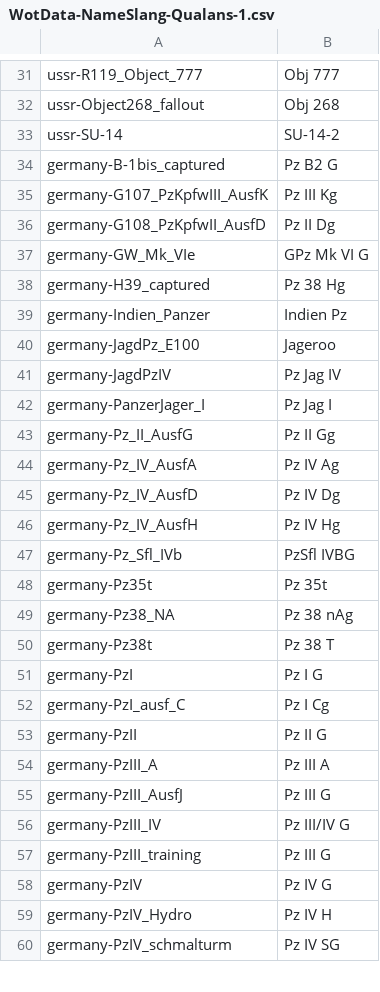
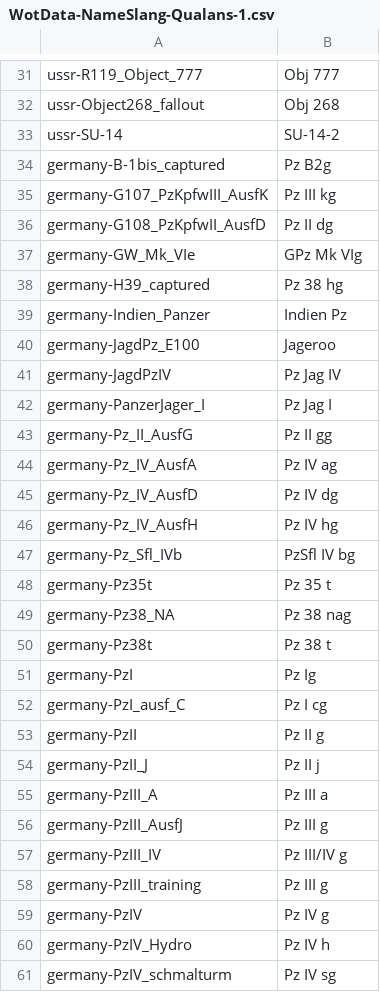
Before and after one commit to mquinnv/qualans-contours, a CSV file: WotData-NameSlang-Qualans-1.csv, drawn as a sheet; only a part is shown, gaps mark what is left out; the diff covers the shown part only.

```diff
--- a/WotData-NameSlang-Qualans-1.csv
+++ b/WotData-NameSlang-Qualans-1.csv
@@ -33,7 +33,7 @@ ussr-Object268_fallout,Obj 268
 ussr-SU-14,SU-14-2
-germany-B-1bis_captured,Pz B2 G
-germany-G107_PzKpfwIII_AusfK,Pz III Kg
-germany-G108_PzKpfwII_AusfD,Pz II Dg
-germany-GW_Mk_VIe,GPz Mk VI G
-germany-H39_captured,Pz 38 Hg
+germany-B-1bis_captured,Pz B2g
+germany-G107_PzKpfwIII_AusfK,Pz III kg
+germany-G108_PzKpfwII_AusfD,Pz II dg
+germany-GW_Mk_VIe,GPz Mk VIg
+germany-H39_captured,Pz 38 hg
 germany-Indien_Panzer,Indien Pz
@@ -42,19 +42,20 @@ germany-JagdPzIV,Pz Jag IV
 germany-PanzerJager_I,Pz Jag I
-germany-Pz_II_AusfG,Pz II Gg
-germany-Pz_IV_AusfA,Pz IV Ag
-germany-Pz_IV_AusfD,Pz IV Dg
-germany-Pz_IV_AusfH,Pz IV Hg
-germany-Pz_Sfl_IVb,PzSfl IVBG
-germany-Pz35t,Pz 35t
-germany-Pz38_NA,Pz 38 nAg
-germany-Pz38t,Pz 38 T
-germany-PzI,Pz I G
-germany-PzI_ausf_C,Pz I Cg
-germany-PzII,Pz II G
-germany-PzIII_A,Pz III A
-germany-PzIII_AusfJ,Pz III G
-germany-PzIII_IV,Pz III/IV G
-germany-PzIII_training,Pz III G
-germany-PzIV,Pz IV G
-germany-PzIV_Hydro,Pz IV H
-germany-PzIV_schmalturm,Pz IV SG
+germany-Pz_II_AusfG,Pz II gg
+germany-Pz_IV_AusfA,Pz IV ag
+germany-Pz_IV_AusfD,Pz IV dg
+germany-Pz_IV_AusfH,Pz IV hg
+germany-Pz_Sfl_IVb,PzSfl IV bg
+germany-Pz35t,Pz 35 t
+germany-Pz38_NA,Pz 38 nag
+germany-Pz38t,Pz 38 t
+germany-PzI,Pz Ig
+germany-PzI_ausf_C,Pz I cg
+germany-PzII,Pz II g
+germany-PzII_J,Pz II j
+germany-PzIII_A,Pz III a
+germany-PzIII_AusfJ,Pz III g
+germany-PzIII_IV,Pz III/IV g
+germany-PzIII_training,Pz III g
+germany-PzIV,Pz IV g
+germany-PzIV_Hydro,Pz IV h
+germany-PzIV_schmalturm,Pz IV sg
```
Also changed, not shown: 19 added rows, 11 removed rows, 5 moved rows and 9 edited cells elsewhere in this file.
